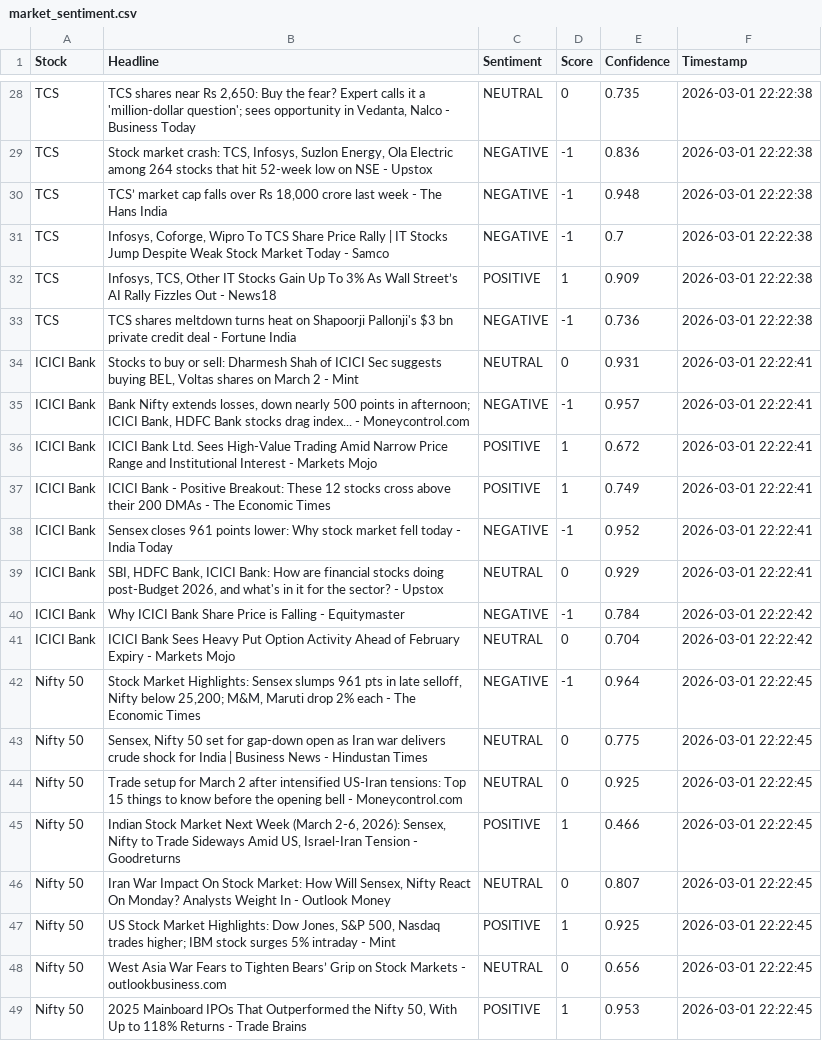
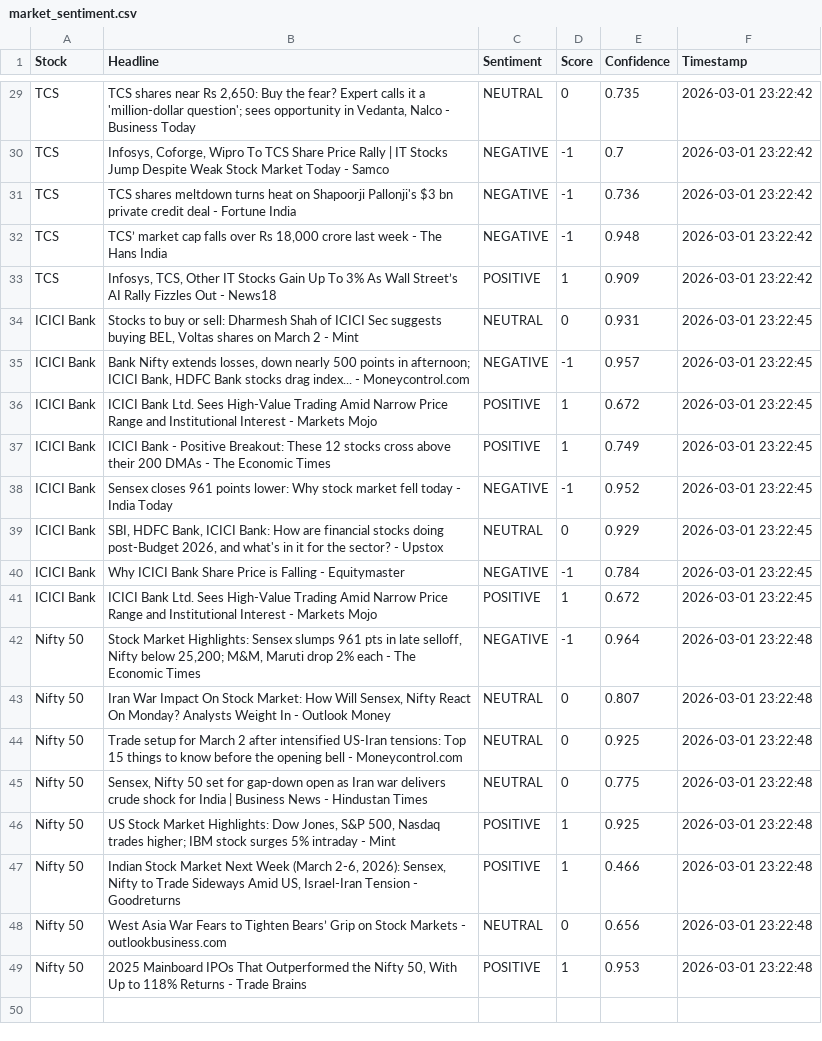
Before and after one commit to mister-raj/market-sentiment-terminal, a CSV file: market_sentiment.csv, drawn as a sheet; only a part is shown, gaps mark what is left out; removed rows and columns are numbered as before the commit, all else as after; the diff covers the shown part only; the diff names each change by its address in the sheet, - before the commit and + after, or states it on an @@ line.

```diff
--- a/market_sentiment.csv
+++ b/market_sentiment.csv
-F29:F33 (Timestamp): 2026-03-01 22:22:38
+F29:F33 (Timestamp): 2026-03-01 23:22:42
-B30 (Headline): Stock market crash: TCS, Infosys, Suzlon Energy, Ola Electric among 264 stocks that hit 52-week low on NSE - Upstox
+B30 (Headline): Infosys, Coforge, Wipro To TCS Share Price Rally | IT Stocks Jump Despite Weak Stock Market Today - Samco
-E30 (Confidence): 0.836
+E30 (Confidence): 0.7
-B31 (Headline): TCS’ market cap falls over Rs 18,000 crore last week - The Hans India
+B31 (Headline): TCS shares meltdown turns heat on Shapoorji Pallonji's $3 bn private credit deal - Fortune India
-E31 (Confidence): 0.948
+E31 (Confidence): 0.736
-B32 (Headline): Infosys, Coforge, Wipro To TCS Share Price Rally | IT Stocks Jump Despite Weak Stock Market Today - Samco
+B32 (Headline): TCS’ market cap falls over Rs 18,000 crore last week - The Hans India
-E32 (Confidence): 0.7
+E32 (Confidence): 0.948
-row 33: TCS | TCS shares meltdown turns heat on Shapoorji Pallonji's $3 bn private credit deal - Fortune India | NEGATIVE | -1 | 0.736 | 2026-03-01 22:22:38
-F34:F39 (Timestamp): 2026-03-01 22:22:41
+F34:F39 (Timestamp): 2026-03-01 23:22:45
-F40:F41 (Timestamp): 2026-03-01 22:22:42
+F40:F41 (Timestamp): 2026-03-01 23:22:45
-B41 (Headline): ICICI Bank Sees Heavy Put Option Activity Ahead of February Expiry - Markets…
+B41 (Headline): ICICI Bank Ltd. Sees High-Value Trading Amid Narrow Price Range and Institutional Interest - Markets…
-C41 (Sentiment): NEUTRAL
+C41 (Sentiment): POSITIVE
-D41 (Score): 0
+D41 (Score): 1
-E41 (Confidence): 0.704
+E41 (Confidence): 0.672
-F42:F44 (Timestamp): 2026-03-01 22:22:45
+F42:F44 (Timestamp): 2026-03-01 23:22:48
-B43 (Headline): Sensex, Nifty 50 set for gap-down open as Iran war delivers crude shock for India | Business News - Hindustan Times
+B43 (Headline): Iran War Impact On Stock Market: How Will Sensex, Nifty React On Monday? Analysts Weight In - Outlook Money
-E43 (Confidence): 0.775
+E43 (Confidence): 0.807
-row 45: Nifty 50 | Indian Stock Market Next Week (March 2-6, 2026): Sensex, Nifty to Trade Sideways Amid US, Israel-Iran Tension - Goodreturns | POSITIVE | 1 | 0.466 | 2026-03-01 22:22:45
-B45 (Headline): Iran War Impact On Stock Market: How Will Sensex, Nifty React On Monday? Analysts Weight In - Outlook Money
+B45 (Headline): Sensex, Nifty 50 set for gap-down open as Iran war delivers crude shock for India | Business News - Hindustan Times
-E45 (Confidence): 0.807
+E45 (Confidence): 0.775
-F45:F46 (Timestamp): 2026-03-01 22:22:45
+F45:F46 (Timestamp): 2026-03-01 23:22:48
+row 47: Nifty 50 | Indian Stock Market Next Week (March 2-6, 2026): Sensex, Nifty to Trade Sideways Amid US, Israel-Iran Tension - Goodreturns | POSITIVE | 1 | 0.466 | 2026-03-01 23:22:48
-F48:F49 (Timestamp): 2026-03-01 22:22:45
+F48:F49 (Timestamp): 2026-03-01 23:22:48
```
Also changed, not shown: 1 added row and 38 edited cells elsewhere in this file.
